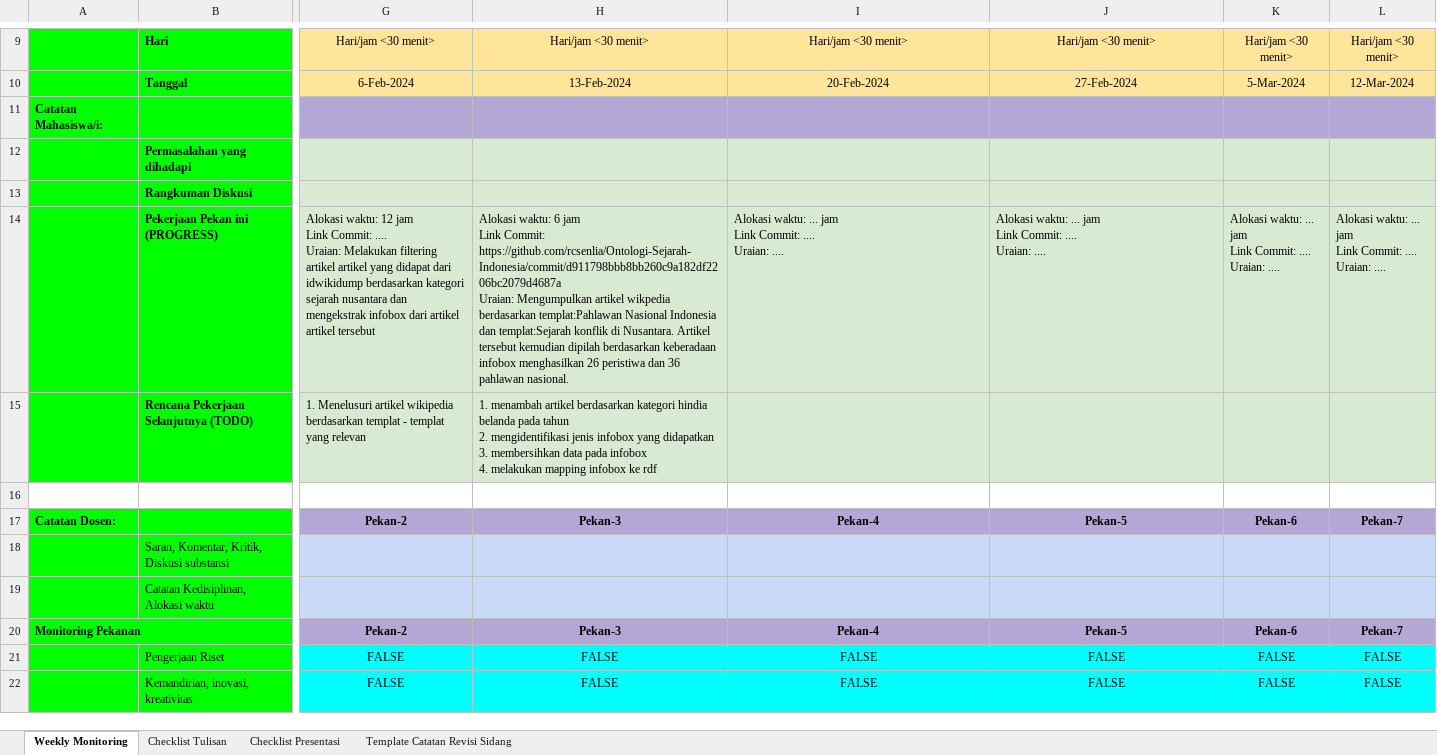
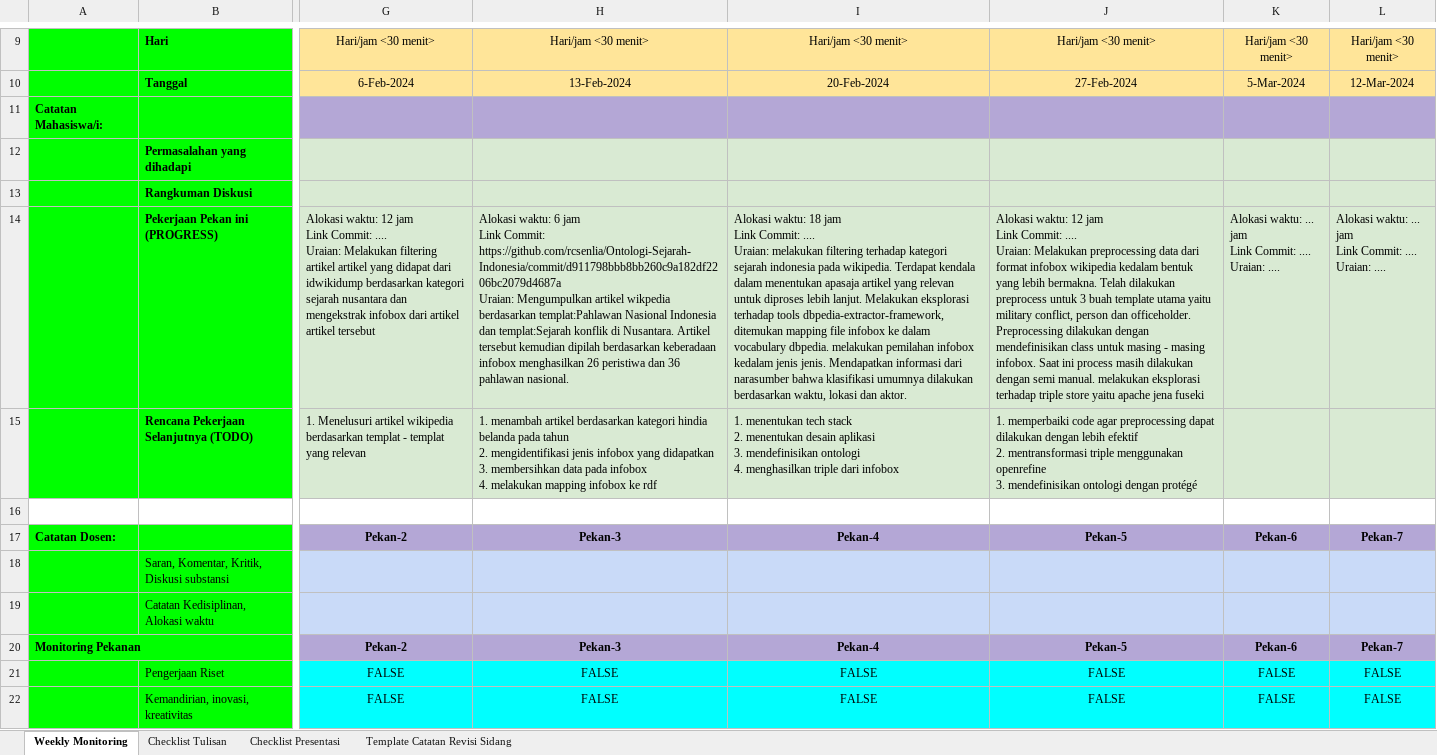
Before and after one commit to rcsenlia/Ontologi-Sejarah-Indonesia, an Excel workbook: RichieChristiansenSenlia/Richie.xlsx, sheet Weekly Monitoring, drawn as a sheet; only a part is shown, gaps mark what is left out; values as stored, in another font and other column widths than the file's, no borders; conditional formats not drawn; ↵ is a line break in a cell; the diff names each change by its address in the sheet, - before the commit and + after, or states it on an @@ line.

Commit message:
preprocessing data infobox

```diff
--- a/RichieChristiansenSenlia/Richie.xlsx (sheet Weekly Monitoring)
+++ b/RichieChristiansenSenlia/Richie.xlsx (sheet Weekly Monitoring)
-I14: Alokasi waktu: ... jam ↵ Link Commit: .... ↵ Uraian: ....
+I14: Alokasi waktu: 18 jam ↵ Link Commit: .... ↵ Uraian: melakukan filtering terhadap kategori sejarah indonesia pada wikipedia. Terdapat kendala dalam menentukan apasaja artikel yang relevan untuk diproses lebih lanjut. Melakukan eksplorasi terhadap tools dbpedia-extractor-framework, ditemukan mapping file infobox ke dalam vocabulary dbpedia. melakukan pemilahan infobox kedalam jenis jenis. Mendapatkan informasi dari narasumber bahwa klasifikasi umumnya dilakukan berdasarkan waktu, lokasi dan aktor.
-J14: Alokasi waktu: ... jam ↵ Link Commit: .... ↵ Uraian: ....
+J14: Alokasi waktu: 12 jam ↵ Link Commit: .... ↵ Uraian: Melakukan preprocessing data dari format infobox wikipedia kedalam bentuk yang lebih bermakna. Telah dilakukan preprocess untuk 3 buah template utama yaitu military conflict, person dan officeholder. Preprocessing dilakukan dengan mendefinisikan class untuk masing - masing infobox. Saat ini process masih dilakukan dengan semi manual. melakukan eksplorasi terhadap triple store yaitu apache jena fuseki
-I15: (empty)
+I15: 1. menentukan tech stack ↵ 2. menentukan desain aplikasi ↵ 3. mendefinisikan ontologi ↵ 4. menghasilkan triple dari infobox
-J15: (empty)
+J15: 1. memperbaiki code agar preprocessing dapat dilakukan dengan lebih efektif ↵ 2. mentransformasi triple menggunakan openrefine ↵ 3. mendefinisikan ontologi dengan protégé
```
Also changed, not shown: 1 other file.
